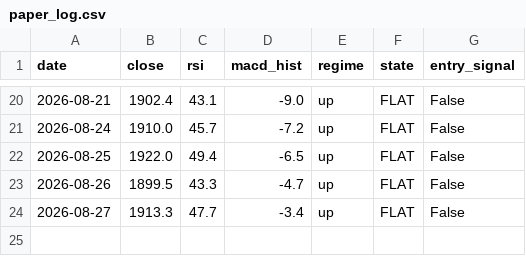
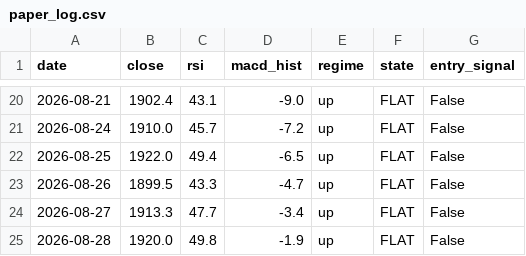
Before and after one commit to crayonshinchantest/Stocktest-2-, a CSV file: output/paper_log.csv, drawn as a sheet; only a part is shown, gaps mark what is left out; the diff names each change by its address in the sheet, - before the commit and + after, or states it on an @@ line.

```diff
--- a/output/paper_log.csv
+++ b/output/paper_log.csv
+row 25: 2026-08-28 | 1920.0 | 49.8 | -1.9 | up | FLAT | False
```
